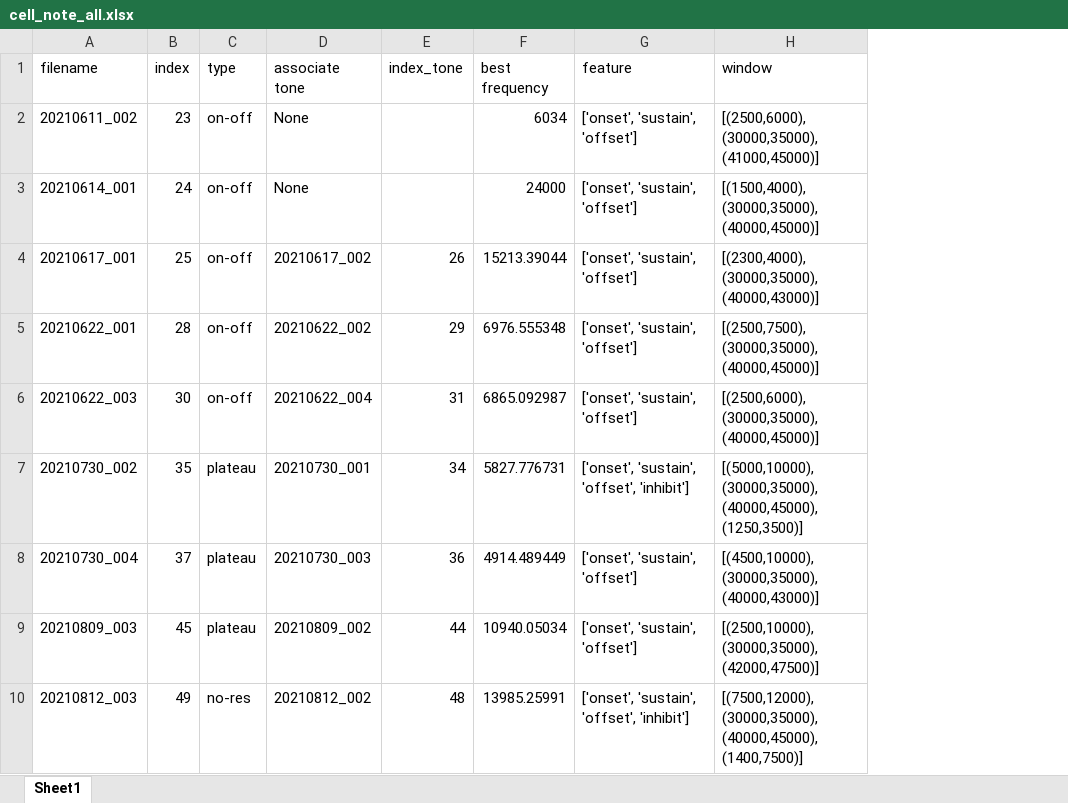
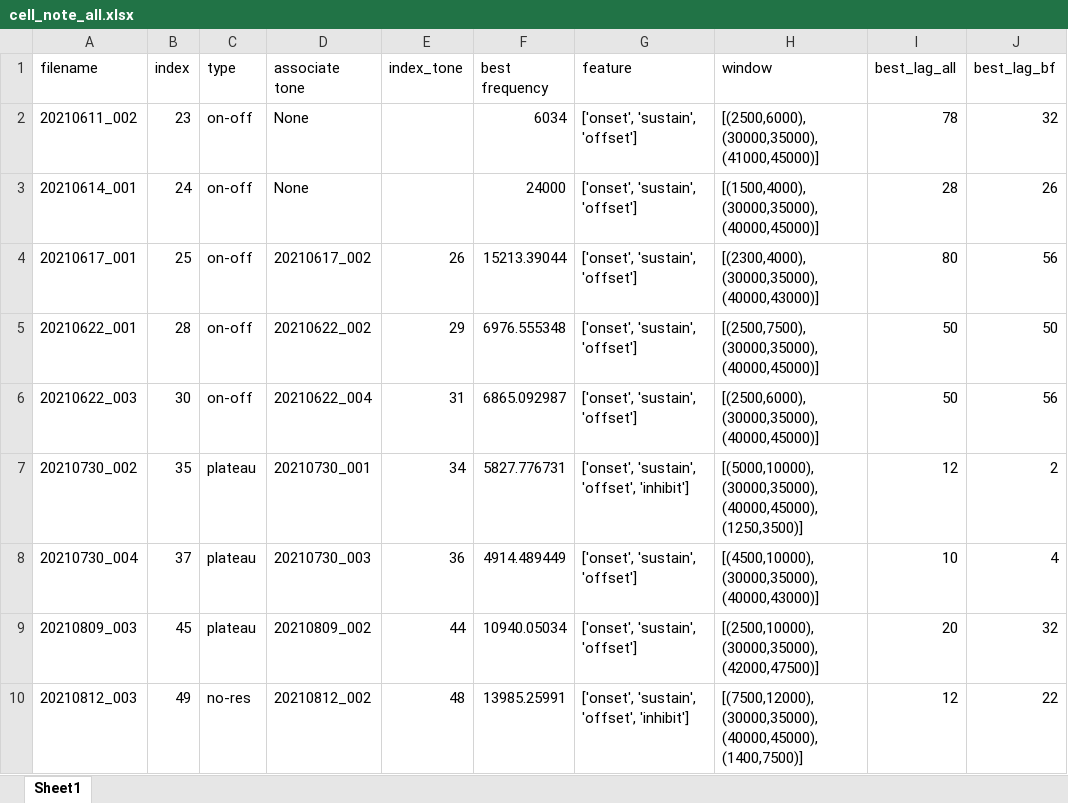
Before and after one commit to nautapow/lsfm, an Excel workbook: cell_note_all.xlsx, sheet Sheet1, drawn as a sheet; only a part is shown; values as stored, in another font and other column widths than the file's, no borders; the diff names each change by its address in the sheet, - before the commit and + after, or states it on an @@ line.

Commit message:
Update cell_note_all.xlsx

```diff
--- a/cell_note_all.xlsx (sheet Sheet1)
+++ b/cell_note_all.xlsx (sheet Sheet1)
+column I (best_lag_all), rows 2-10: 78 | 28 | 80 | 50 | 50 | 12 | 10 | 20 | 12
+column J (best_lag_bf), rows 2-10: 32 | 26 | 56 | 50 | 56 | 2 | 4 | 32 | 22
```
